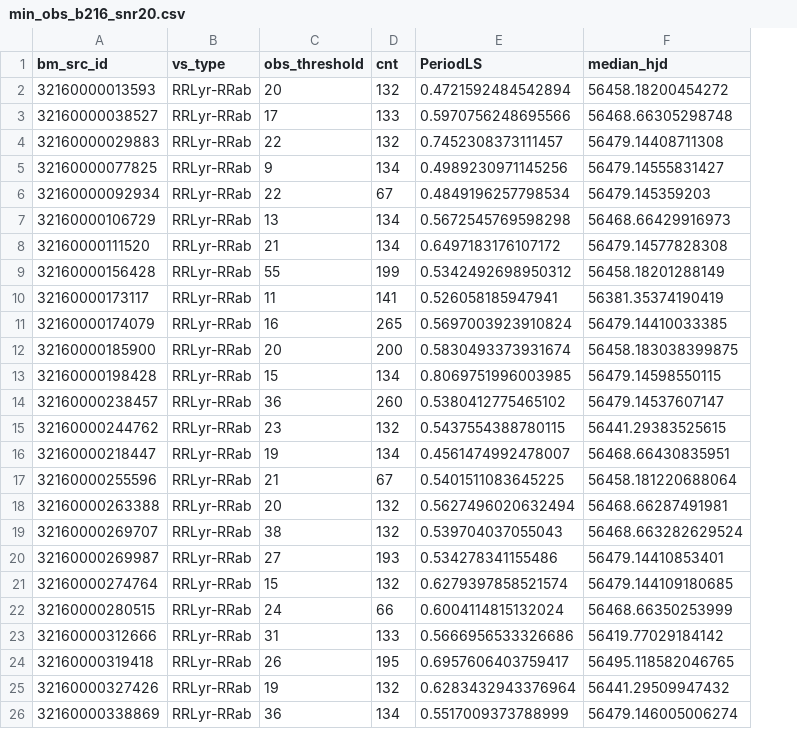
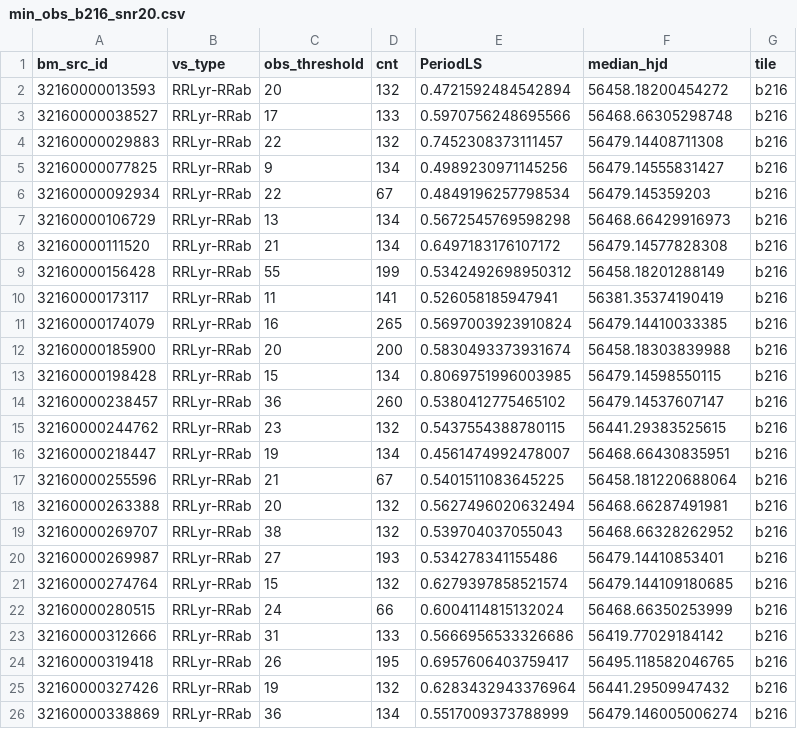
Before and after one commit to ggweinand/tesina, a CSV file: data/min_obs_b216_snr20.csv, drawn as a sheet; only a part is shown; the diff names each change by its address in the sheet, - before the commit and + after, or states it on an @@ line.

```diff
--- a/data/min_obs_b216_snr20.csv
+++ b/data/min_obs_b216_snr20.csv
+column G (tile), rows 2-26: all b216
-F12 (median_hjd): 56458.183038399875
+F12 (median_hjd): 56458.18303839988
-F19 (median_hjd): 56468.663282629524
+F19 (median_hjd): 56468.66328262952
```
Also changed, not shown: data/min_obs_b206_snr20.csv, data/min_obs_b214_snr20.csv, 20 other files.
